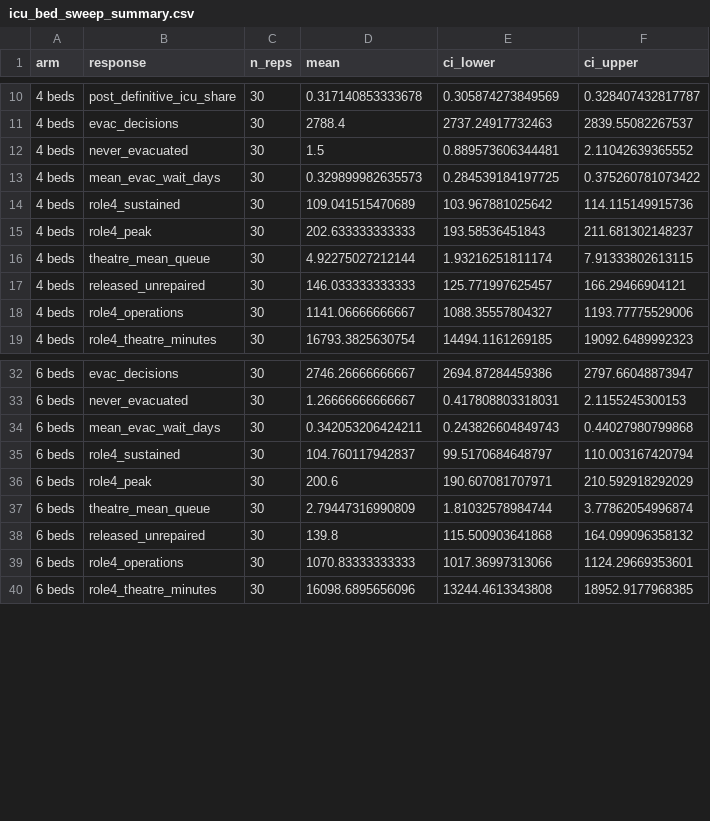
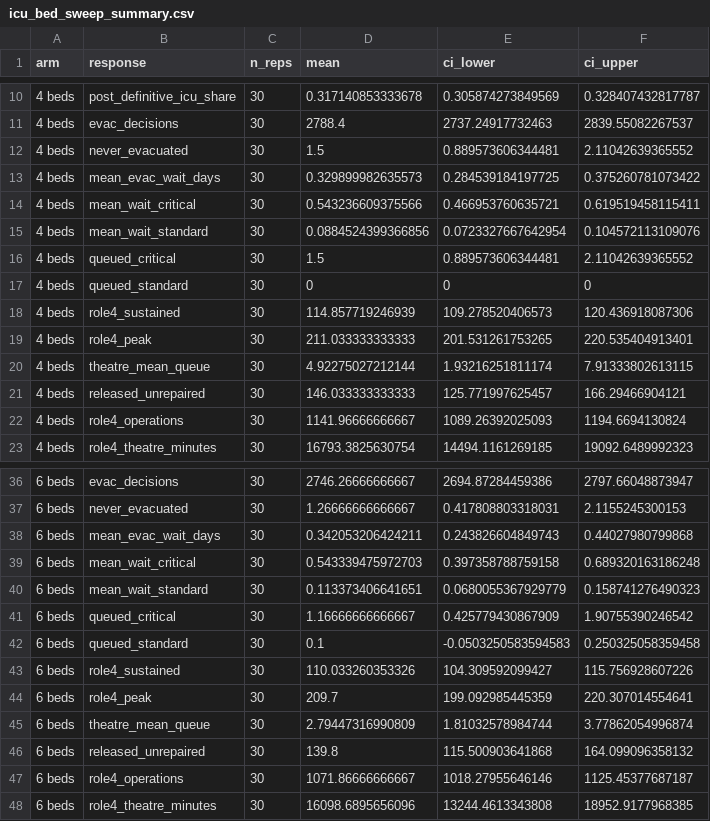
Before and after one commit to natosys/Battlefield-Casualty-Handling, a CSV file: data/icu_beds/icu_bed_sweep_summary.csv, drawn as a sheet; only a part is shown, gaps mark what is left out; the diff covers the shown part only.

```diff
--- a/data/icu_beds/icu_bed_sweep_summary.csv
+++ b/data/icu_beds/icu_bed_sweep_summary.csv
@@ -13,7 +13,11 @@
 "4 beds","mean_evac_wait_days",30,0.329899982635573,0.284539184197725,0.375260781073422
-"4 beds","role4_sustained",30,109.041515470689,103.967881025642,114.115149915736
-"4 beds","role4_peak",30,202.633333333333,193.58536451843,211.681302148237
+"4 beds","mean_wait_critical",30,0.543236609375566,0.466953760635721,0.619519458115411
+"4 beds","mean_wait_standard",30,0.0884524399366856,0.0723327667642954,0.104572113109076
+"4 beds","queued_critical",30,1.5,0.889573606344481,2.11042639365552
+"4 beds","queued_standard",30,0,0,0
+"4 beds","role4_sustained",30,114.857719246939,109.278520406573,120.436918087306
+"4 beds","role4_peak",30,211.033333333333,201.531261753265,220.535404913401
 "4 beds","theatre_mean_queue",30,4.92275027212144,1.93216251811174,7.91333802613115
 "4 beds","released_unrepaired",30,146.033333333333,125.771997625457,166.29466904121
-"4 beds","role4_operations",30,1141.06666666667,1088.35557804327,1193.77775529006
+"4 beds","role4_operations",30,1141.96666666667,1089.26392025093,1194.6694130824
 "4 beds","role4_theatre_minutes",30,16793.3825630754,14494.1161269185,19092.6489992323
@@ -34,7 +38,11 @@
 "6 beds","mean_evac_wait_days",30,0.342053206424211,0.243826604849743,0.44027980799868
-"6 beds","role4_sustained",30,104.760117942837,99.5170684648797,110.003167420794
-"6 beds","role4_peak",30,200.6,190.607081707971,210.592918292029
+"6 beds","mean_wait_critical",30,0.543339475972703,0.397358788759158,0.689320163186248
+"6 beds","mean_wait_standard",30,0.113373406641651,0.0680055367929779,0.158741276490323
+"6 beds","queued_critical",30,1.16666666666667,0.425779430867909,1.90755390246542
+"6 beds","queued_standard",30,0.1,-0.0503250583594583,0.250325058359458
+"6 beds","role4_sustained",30,110.033260353326,104.309592099427,115.756928607226
+"6 beds","role4_peak",30,209.7,199.092985445359,220.307014554641
 "6 beds","theatre_mean_queue",30,2.79447316990809,1.81032578984744,3.77862054996874
 "6 beds","released_unrepaired",30,139.8,115.500903641868,164.099096358132
-"6 beds","role4_operations",30,1070.83333333333,1017.36997313066,1124.29669353601
+"6 beds","role4_operations",30,1071.86666666667,1018.27955646146,1125.45377687187
 "6 beds","role4_theatre_minutes",30,16098.6895656096,13244.4613343808,18952.9177968385
```
Also changed, not shown: 12 added rows and 27 edited cells elsewhere in this file, data/icu_beds/icu_bed_sweep_paired.csv, 1 other file.
